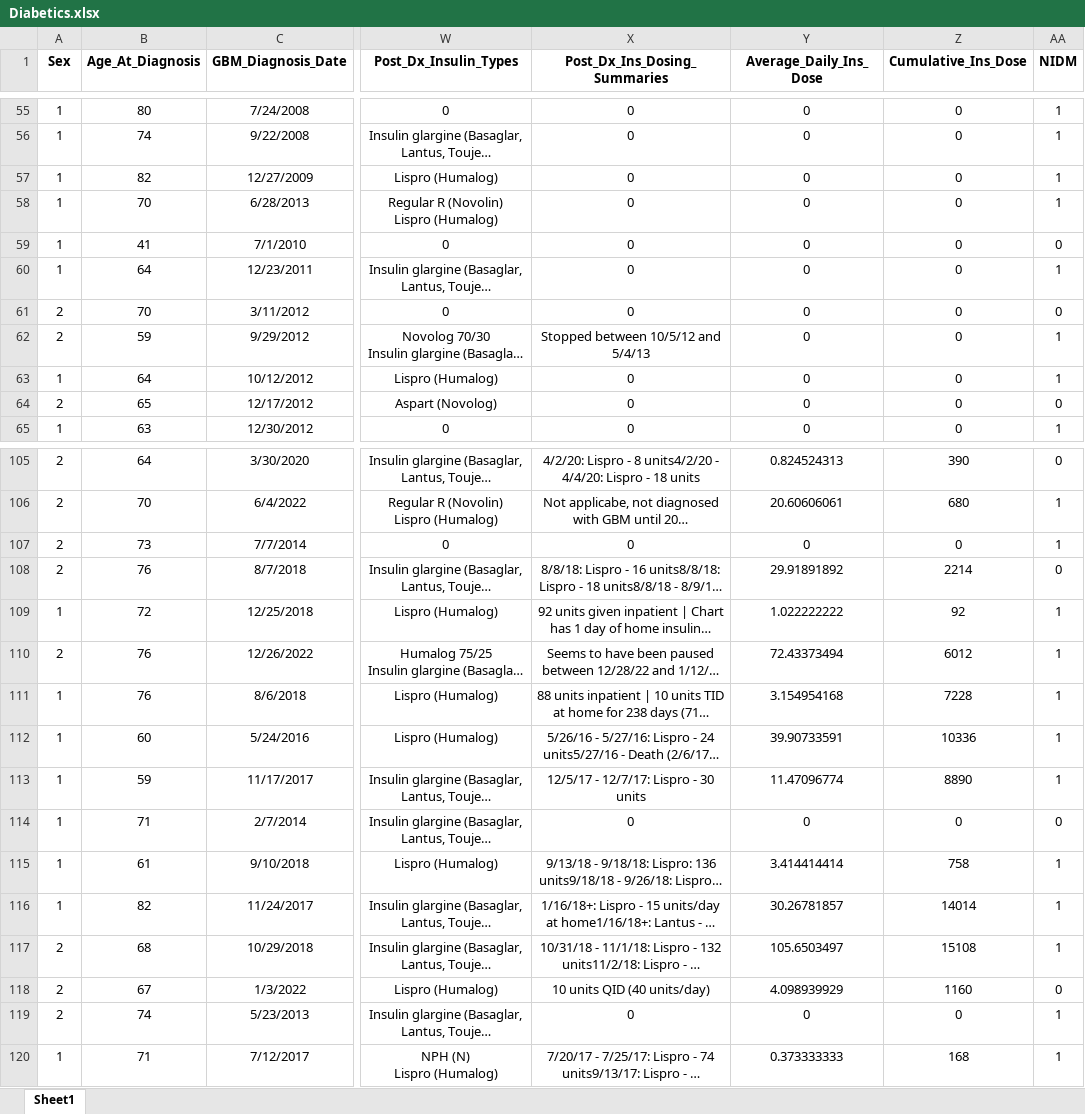
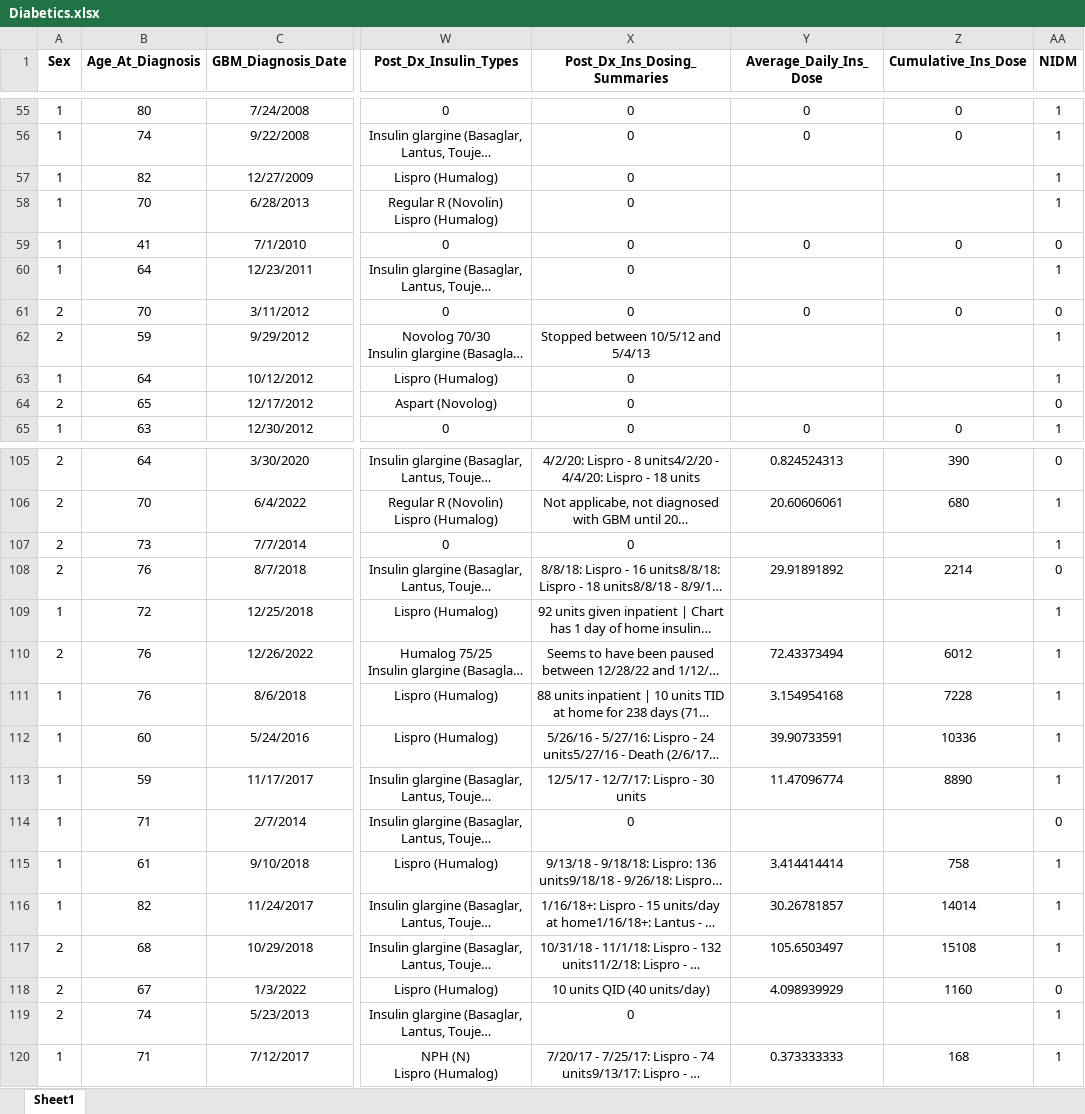
Before and after one commit to roberthedwardsIV/GBM-Diabetes-Analysis-Figures-Tables, an Excel workbook: Data/Diabetics.xlsx, sheet Sheet1, drawn as a sheet; only a part is shown, gaps mark what is left out; long unchanged cells end in …; values as stored, in another font and other column widths than the file's, no borders; the diff covers the shown part only; the diff names each change by its address in the sheet, - before the commit and + after, or states it on an @@ line.

Commit message:
Correct missing values in the analysis workbooks
Clear unavailable insulin doses for 56 documented users and record zero doses for the verified nonuser whose dose cells were blank. Clear unknown dexamethasone doses for three treated patients and invalid baseline KPS zeros for 16 patients. Store 48 empty complication entries as blank cells.

```diff
--- a/Data/Diabetics.xlsx (sheet Sheet1)
+++ b/Data/Diabetics.xlsx (sheet Sheet1)
-Y57:Y58 (Average_Daily_Ins_Dose): 0
+Y57:Y58 (Average_Daily_Ins_Dose): (empty)
-Z57:Z58 (Cumulative_Ins_Dose): 0
+Z57:Z58 (Cumulative_Ins_Dose): (empty)
-Y60 (Average_Daily_Ins_Dose): 0
+Y60 (Average_Daily_Ins_Dose): (empty)
-Z60 (Cumulative_Ins_Dose): 0
+Z60 (Cumulative_Ins_Dose): (empty)
-Y62:Y64 (Average_Daily_Ins_Dose): 0
+Y62:Y64 (Average_Daily_Ins_Dose): (empty)
-Z62:Z64 (Cumulative_Ins_Dose): 0
+Z62:Z64 (Cumulative_Ins_Dose): (empty)
-Y107 (Average_Daily_Ins_Dose): 0
+Y107 (Average_Daily_Ins_Dose): (empty)
-Z107 (Cumulative_Ins_Dose): 0
+Z107 (Cumulative_Ins_Dose): (empty)
-Y109 (Average_Daily_Ins_Dose): 1.022222222
+Y109 (Average_Daily_Ins_Dose): (empty)
-Z109 (Cumulative_Ins_Dose): 92
+Z109 (Cumulative_Ins_Dose): (empty)
-Y114 (Average_Daily_Ins_Dose): 0
+Y114 (Average_Daily_Ins_Dose): (empty)
-Z114 (Cumulative_Ins_Dose): 0
+Z114 (Cumulative_Ins_Dose): (empty)
-Y119 (Average_Daily_Ins_Dose): 0
+Y119 (Average_Daily_Ins_Dose): (empty)
-Z119 (Cumulative_Ins_Dose): 0
+Z119 (Cumulative_Ins_Dose): (empty)
```
Also changed, not shown: 101 edited cells elsewhere in this sheet, Data/Non-diabetics.xlsx.
